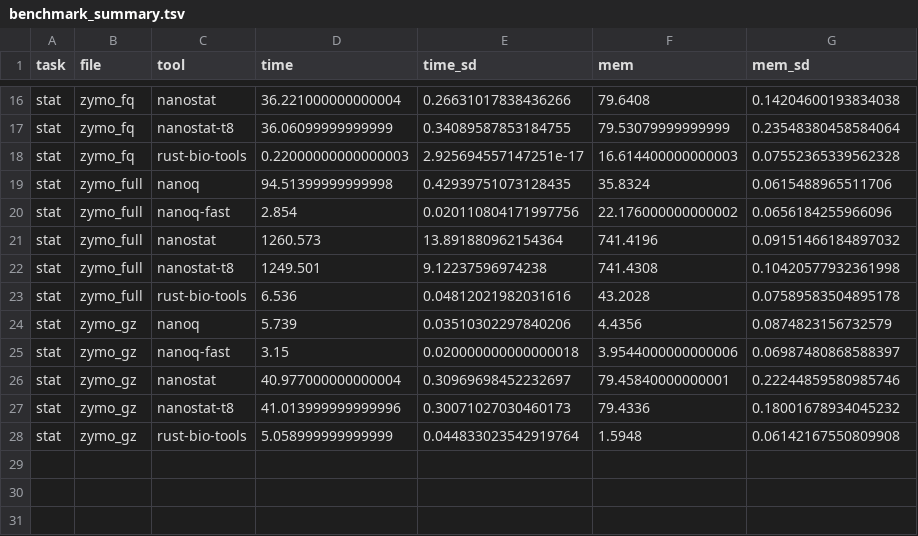
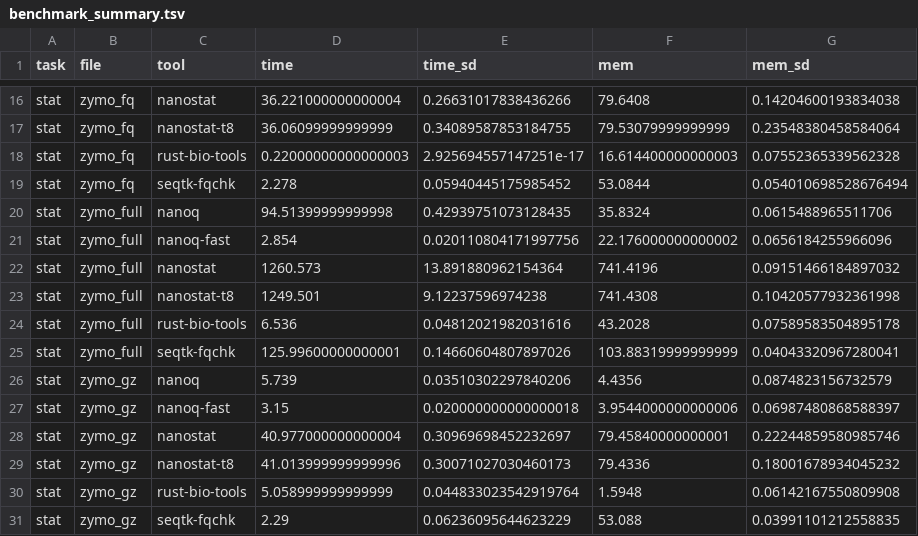
Before and after one commit to esteinig/nanoq, a TSV file: paper/benchmark_summary.tsv, drawn as a sheet; only a part is shown, gaps mark what is left out; the diff names each change by its address in the sheet, - before the commit and + after, or states it on an @@ line.

Commit message:
add seqtk benchmark; rewrite paper [#17]

```diff
--- a/paper/benchmark_summary.tsv
+++ b/paper/benchmark_summary.tsv
+row 19: stat | zymo_fq | seqtk-fqchk | 2.278 | 0.05940445175985452 | 53.0844 | 0.054010698528676494
+row 25: stat | zymo_full | seqtk-fqchk | 125.99600000000001 | 0.14660604807897026 | 103.88319999999999 | 0.04043320967280041
+row 31: stat | zymo_gz | seqtk-fqchk | 2.29 | 0.06236095644623229 | 53.088 | 0.03991101212558835
```
Also changed, not shown: 9 other files.
